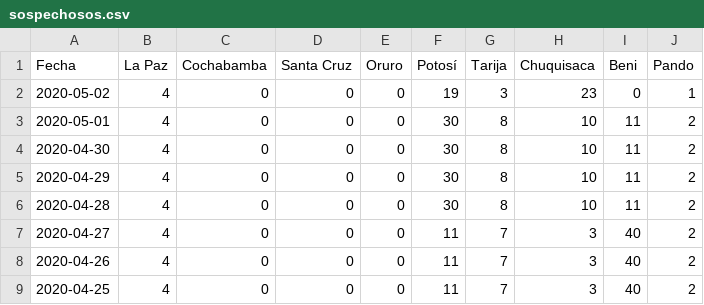
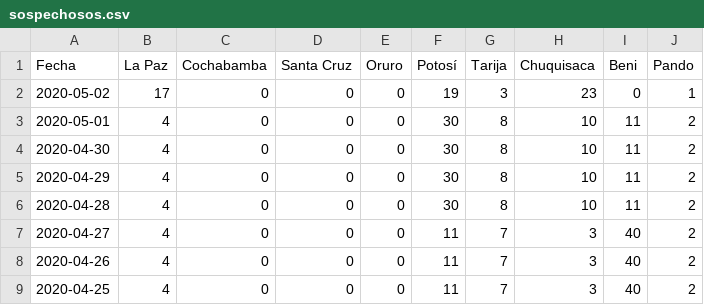
Before and after one commit to mauforonda/covid19-bolivia, a CSV file: sospechosos.csv, drawn as a sheet; only a part is shown.

Commit message:
[ci] confirmados, decesos, sospechosos, descartados en La Paz, Santa Cruz, Oruro

```diff
--- a/sospechosos.csv
+++ b/sospechosos.csv
@@ -1,3 +1,3 @@
 Fecha,La Paz,Cochabamba,Santa Cruz,Oruro,Potosí,Tarija,Chuquisaca,Beni,Pando
-2020-05-02,4,0,0,0,19,3,23,0,1
+2020-05-02,17,0,0,0,19,3,23,0,1
 2020-05-01,4,0,0,0,30,8,10,11,2
```
Also changed, not shown: confirmados.csv, decesos.csv, 3 other files.
